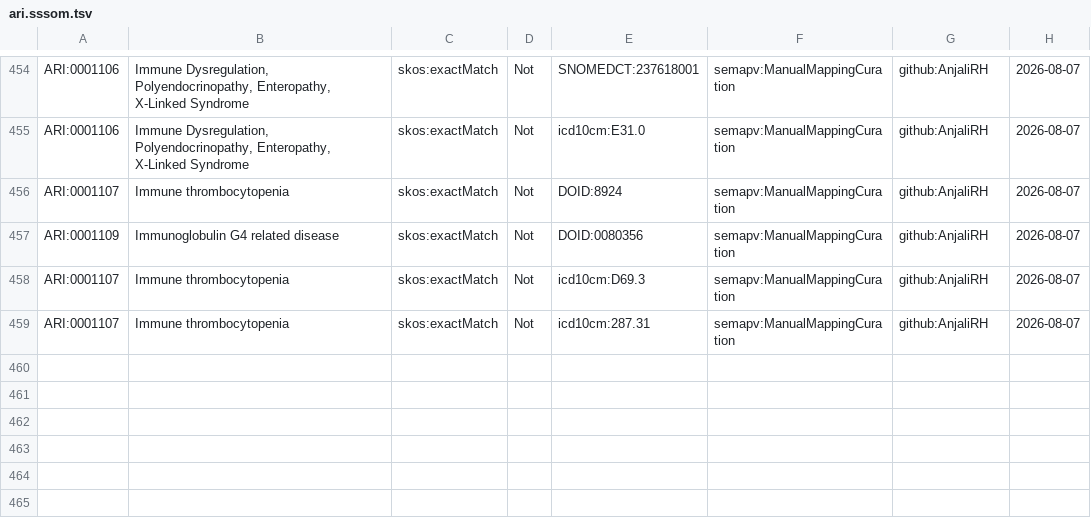
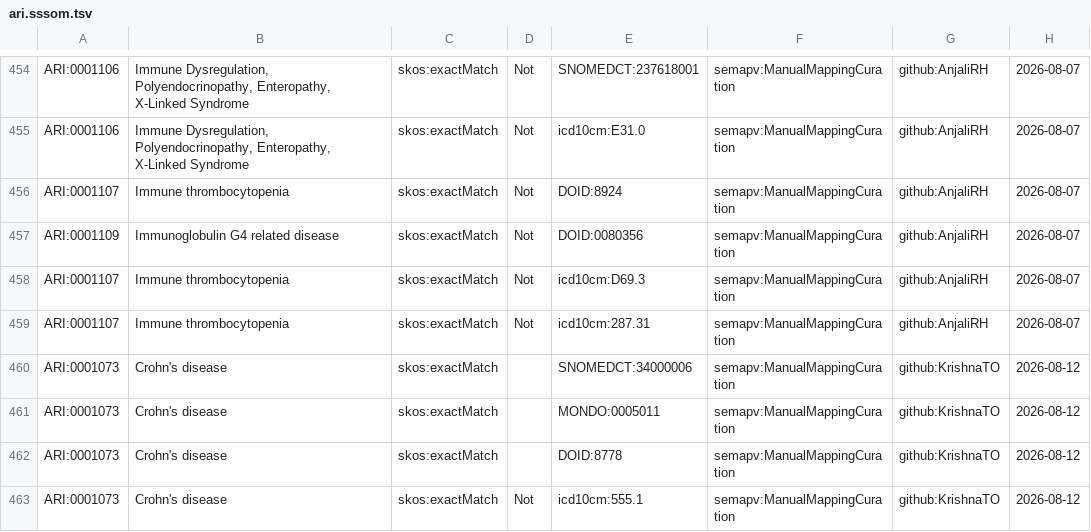
Before and after one commit to KrishnaTO/ARI, a TSV file: mappings/ari.sssom.tsv, drawn as a sheet; only a part is shown, gaps mark what is left out.

Commit message:
Cross-reference mappings (mappings review)

```diff
--- a/mappings/ari.sssom.tsv
+++ b/mappings/ari.sssom.tsv
@@ -459 +459,5 @@ ARI:0001107	Immune thrombocytopenia	skos:exactMatch	Not	icd10cm:D69.3	semapv:Man
 ARI:0001107	Immune thrombocytopenia	skos:exactMatch	Not	icd10cm:287.31	semapv:ManualMappingCuration	github:AnjaliRH	2026-08-07
+ARI:0001073	Crohn's disease	skos:exactMatch		SNOMEDCT:34000006	semapv:ManualMappingCuration	github:KrishnaTO	2026-08-12
+ARI:0001073	Crohn's disease	skos:exactMatch		MONDO:0005011	semapv:ManualMappingCuration	github:KrishnaTO	2026-08-12
+ARI:0001073	Crohn's disease	skos:exactMatch		DOID:8778	semapv:ManualMappingCuration	github:KrishnaTO	2026-08-12
+ARI:0001073	Crohn's disease	skos:exactMatch	Not	icd10cm:555.1	semapv:ManualMappingCuration	github:KrishnaTO	2026-08-12
```
